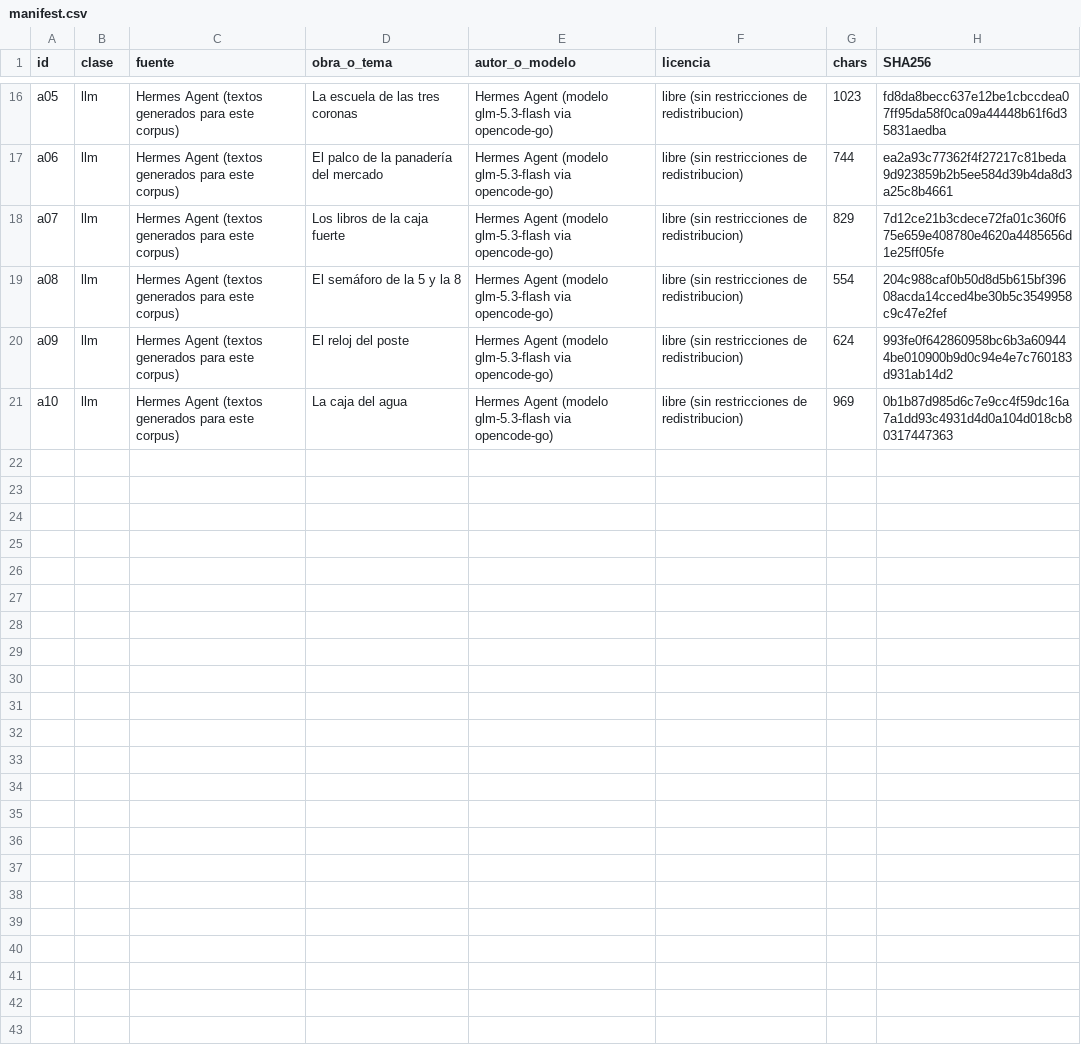
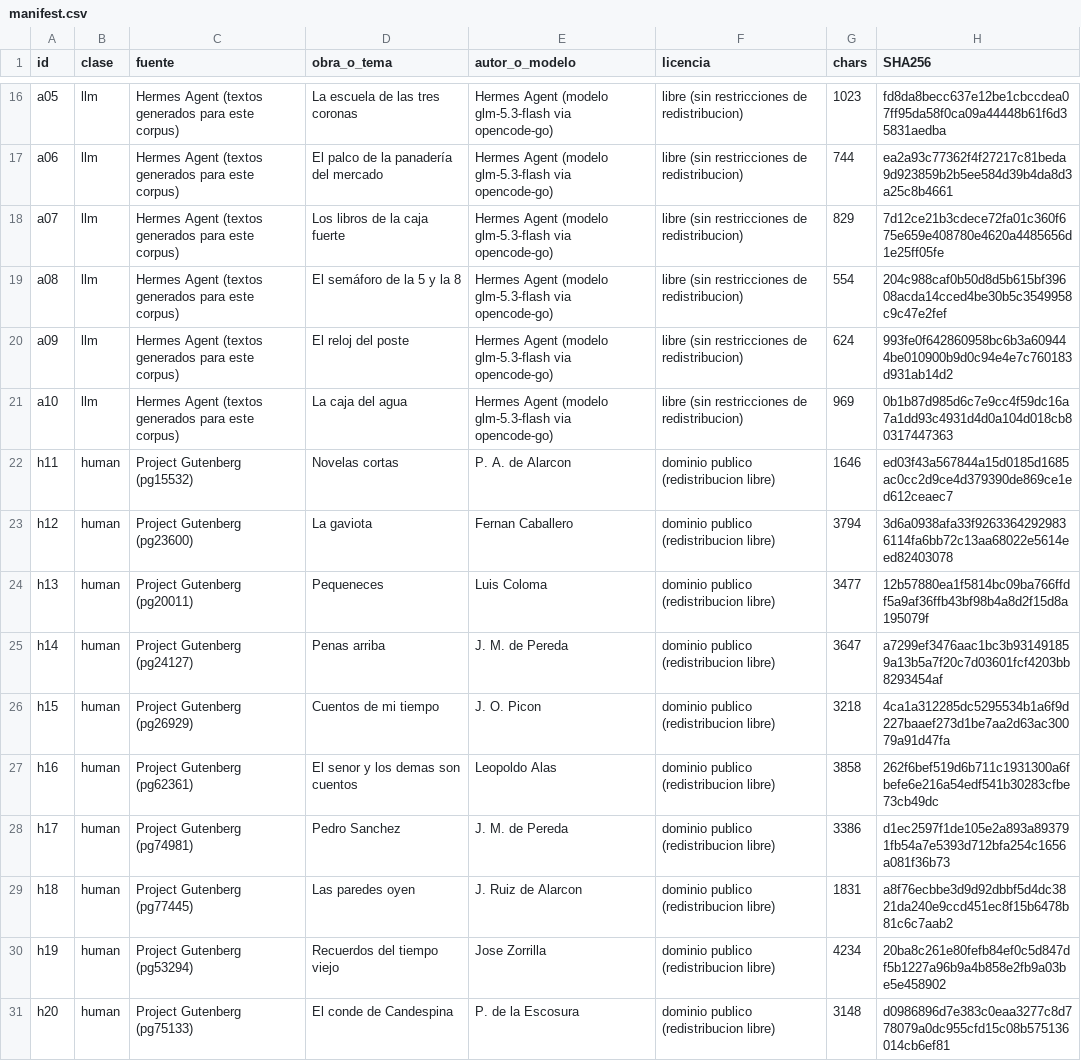
Before and after one commit to berniehans/textector, a CSV file: corpus/manifest.csv, drawn as a sheet; only a part is shown, gaps mark what is left out; the diff covers the shown part only; the diff names each change by its address in the sheet, - before the commit and + after, or states it on an @@ line.

Commit message:
corpus v2 + cadenas (fuera del repo: local-only)

```diff
--- a/corpus/manifest.csv
+++ b/corpus/manifest.csv
+row 22: h11 | human | Project Gutenberg (pg15532) | Novelas cortas | P. A. de Alarcon | dominio publico (redistribucion libre) | 1646 | ed03f43a567844a15d0185d1685ac0cc2d9ce4d379390de869ce1ed612ceaec7
+row 23: h12 | human | Project Gutenberg (pg23600) | La gaviota | Fernan Caballero | dominio publico (redistribucion libre) | 3794 | 3d6a0938afa33f92633642929836114fa6bb72c13aa68022e5614eed82403078
+row 24: h13 | human | Project Gutenberg (pg20011) | Pequeneces | Luis Coloma | dominio publico (redistribucion libre) | 3477 | 12b57880ea1f5814bc09ba766ffdf5a9af36ffb43bf98b4a8d2f15d8a195079f
+row 25: h14 | human | Project Gutenberg (pg24127) | Penas arriba | J. M. de Pereda | dominio publico (redistribucion libre) | 3647 | a7299ef3476aac1bc3b931491859a13b5a7f20c7d03601fcf4203bb8293454af
+row 26: h15 | human | Project Gutenberg (pg26929) | Cuentos de mi tiempo | J. O. Picon | dominio publico (redistribucion libre) | 3218 | 4ca1a312285dc5295534b1a6f9d227baaef273d1be7aa2d63ac30079a91d47fa
+row 27: h16 | human | Project Gutenberg (pg62361) | El senor y los demas son cuentos | Leopoldo Alas | dominio publico (redistribucion libre) | 3858 | 262f6bef519d6b711c1931300a6fbefe6e216a54edf541b30283cfbe73cb49dc
+row 28: h17 | human | Project Gutenberg (pg74981) | Pedro Sanchez | J. M. de Pereda | dominio publico (redistribucion libre) | 3386 | d1ec2597f1de105e2a893a893791fb54a7e5393d712bfa254c1656a081f36b73
+row 29: h18 | human | Project Gutenberg (pg77445) | Las paredes oyen | J. Ruiz de Alarcon | dominio publico (redistribucion libre) | 1831 | a8f76ecbbe3d9d92dbbf5d4dc3821da240e9ccd451ec8f15b6478b81c6c7aab2
+row 30: h19 | human | Project Gutenberg (pg53294) | Recuerdos del tiempo viejo | Jose Zorrilla | dominio publico (redistribucion libre) | 4234 | 20ba8c261e80fefb84ef0c5d847df5b1227a96b9a4b858e2fb9a03be5e458902
+row 31: h20 | human | Project Gutenberg (pg75133) | El conde de Candespina | P. de la Escosura | dominio publico (redistribucion libre) | 3148 | d0986896d7e383c0eaa3277c8d778079a0dc955cfd15c08b575136014cb6ef81
```
Also changed, not shown: 10 added rows elsewhere in this file, 24 other files.
